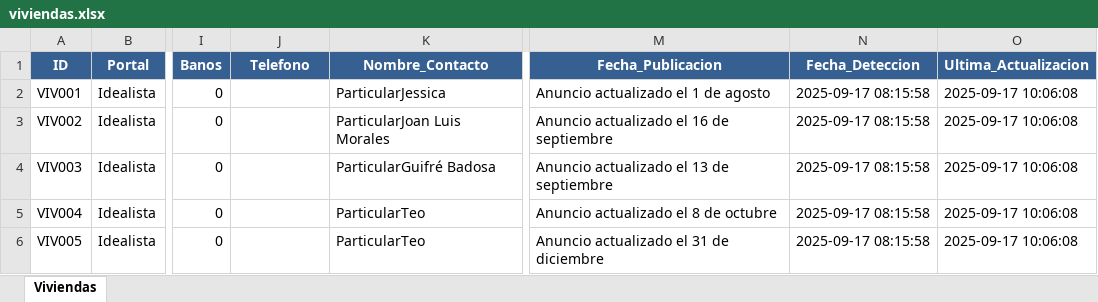
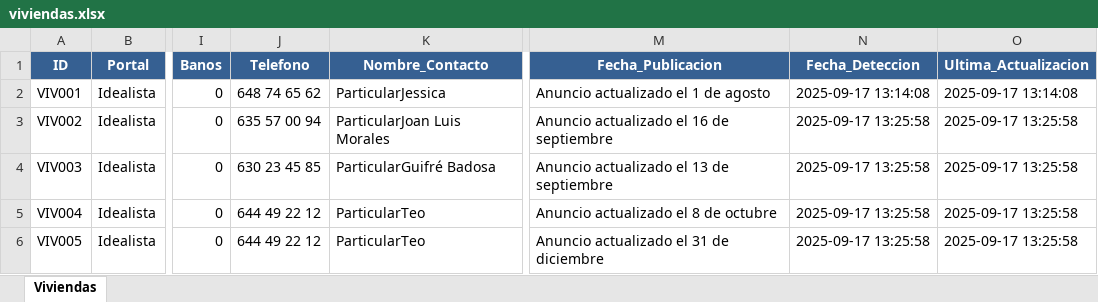
Before and after one commit to AlexAlvarezAlmendros/InmoCapt, an Excel workbook: data/viviendas.xlsx, sheet Viviendas, drawn as a sheet; only a part is shown, gaps mark what is left out; values as stored, in another font and other column widths than the file's, no borders; the diff names each change by its address in the sheet, - before the commit and + after, or states it on an @@ line.

```diff
--- a/data/viviendas.xlsx (sheet Viviendas)
+++ b/data/viviendas.xlsx (sheet Viviendas)
-J2 (Telefono): (empty)
+J2 (Telefono): 648 74 65 62
-N2 (Fecha_Deteccion): 2025-09-17 08:15:58
+N2 (Fecha_Deteccion): 2025-09-17 13:14:08
-O2 (Ultima_Actualizacion): 2025-09-17 10:06:08
+O2 (Ultima_Actualizacion): 2025-09-17 13:14:08
-J3 (Telefono): (empty)
+J3 (Telefono): 635 57 00 94
-N3:N6 (Fecha_Deteccion): 2025-09-17 08:15:58
+N3:N6 (Fecha_Deteccion): 2025-09-17 13:25:58
-O3:O6 (Ultima_Actualizacion): 2025-09-17 10:06:08
+O3:O6 (Ultima_Actualizacion): 2025-09-17 13:25:58
-J4 (Telefono): (empty)
+J4 (Telefono): 630 23 45 85
-J5:J6 (Telefono): (empty)
+J5:J6 (Telefono): 644 49 22 12
```
Also changed, not shown: 5 other files.
